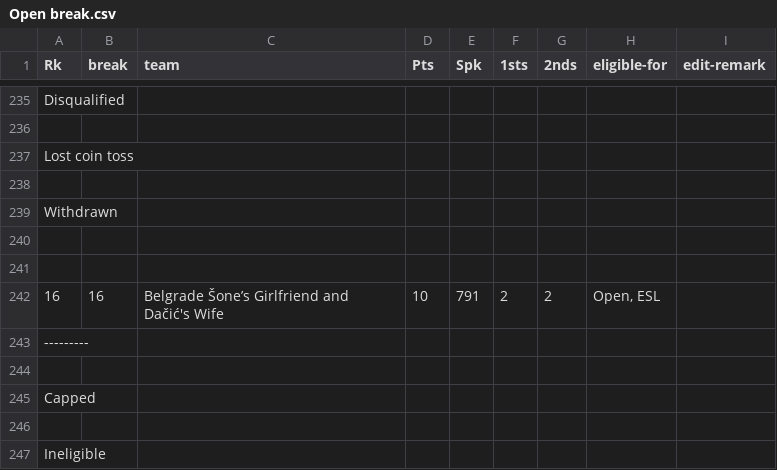
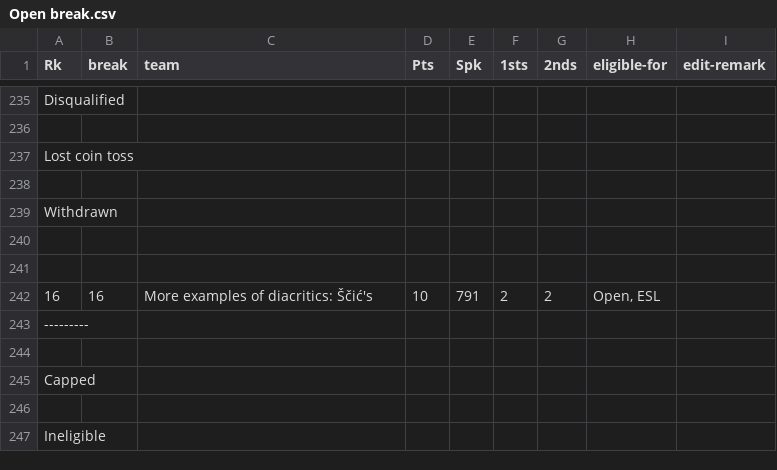
Before and after one commit to RegisGourdel/tabbycat_break_slides, a CSV file: test tournament/Open break.csv, drawn as a sheet; only a part is shown, gaps mark what is left out; the diff covers the shown part only.

```diff
--- a/test tournament/Open break.csv
+++ b/test tournament/Open break.csv
@@ -241,3 +241,3 @@ Withdrawn,,,,,,,,
 ,,,,,,,,
-16,16,Belgrade Šone’s Girlfriend and Dačić's Wife,10,791,2,2,"Open, ESL",
+16,16,More examples of diacritics: Ščić's,10,791,2,2,"Open, ESL",
 ---------,,,,,,,,
```
Also changed, not shown: 15 edited cells elsewhere in this file, test tournament/Novice break.csv, 3 other files.
